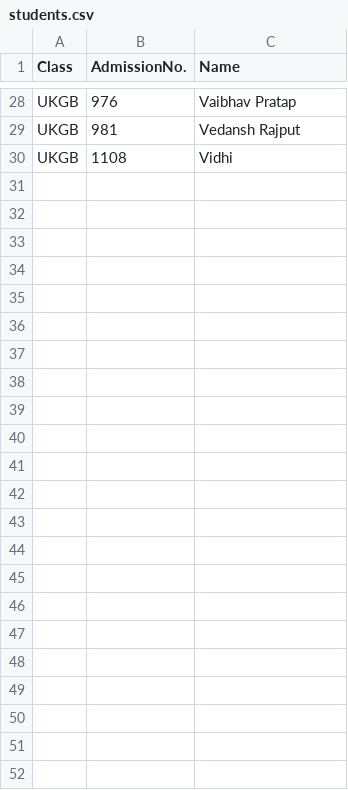
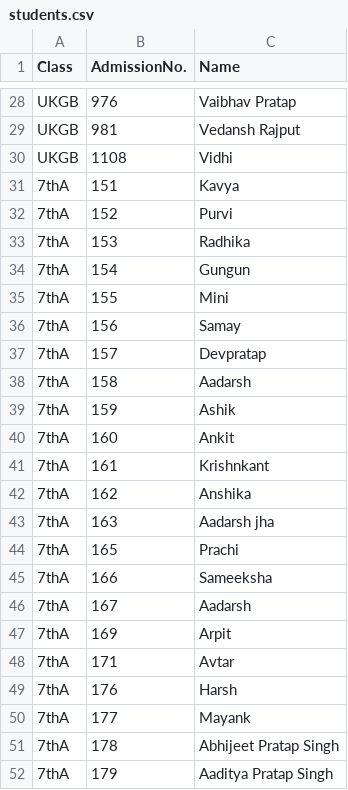
Before and after one commit to tprtpr51-eng/school-marks-portal, a CSV file: students.csv, drawn as a sheet; only a part is shown, gaps mark what is left out; the diff names each change by its address in the sheet, - before the commit and + after, or states it on an @@ line.

Commit message:
Add files via upload

```diff
--- a/students.csv
+++ b/students.csv
+row 31: 7thA | 151 | Kavya
+row 32: 7thA | 152 | Purvi
+row 33: 7thA | 153 | Radhika
+row 34: 7thA | 154 | Gungun
+row 35: 7thA | 155 | Mini
+row 36: 7thA | 156 | Samay
+row 37: 7thA | 157 | Devpratap
+row 38: 7thA | 158 | Aadarsh
+row 39: 7thA | 159 | Ashik
+row 40: 7thA | 160 | Ankit
+row 41: 7thA | 161 | Krishnkant
+row 42: 7thA | 162 | Anshika
+row 43: 7thA | 163 | Aadarsh jha
+row 44: 7thA | 165 | Prachi
+row 45: 7thA | 166 | Sameeksha
+row 46: 7thA | 167 | Aadarsh
+row 47: 7thA | 169 | Arpit
+row 48: 7thA | 171 | Avtar
+row 49: 7thA | 176 | Harsh
+row 50: 7thA | 177 | Mayank
+row 51: 7thA | 178 | Abhijeet Pratap Singh
+row 52: 7thA | 179 | Aaditya Pratap Singh
```
